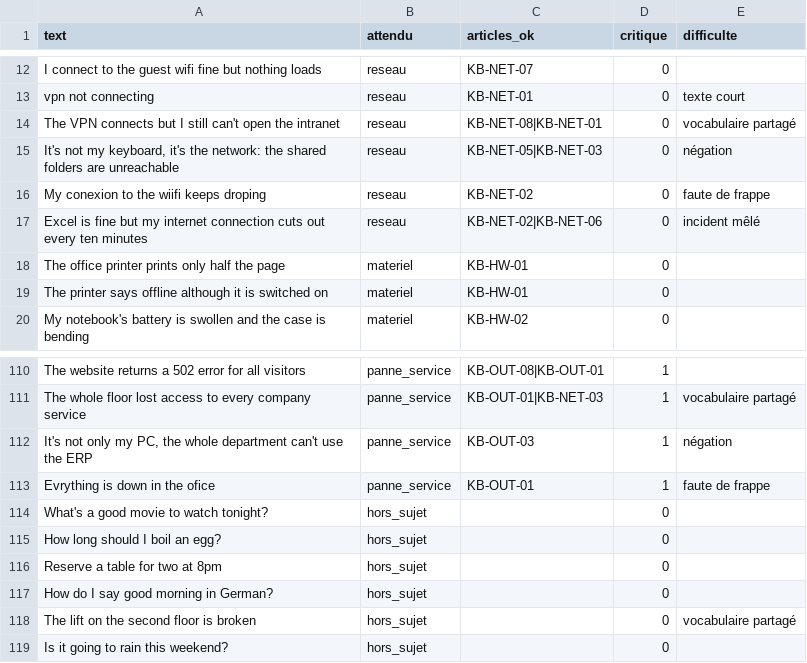
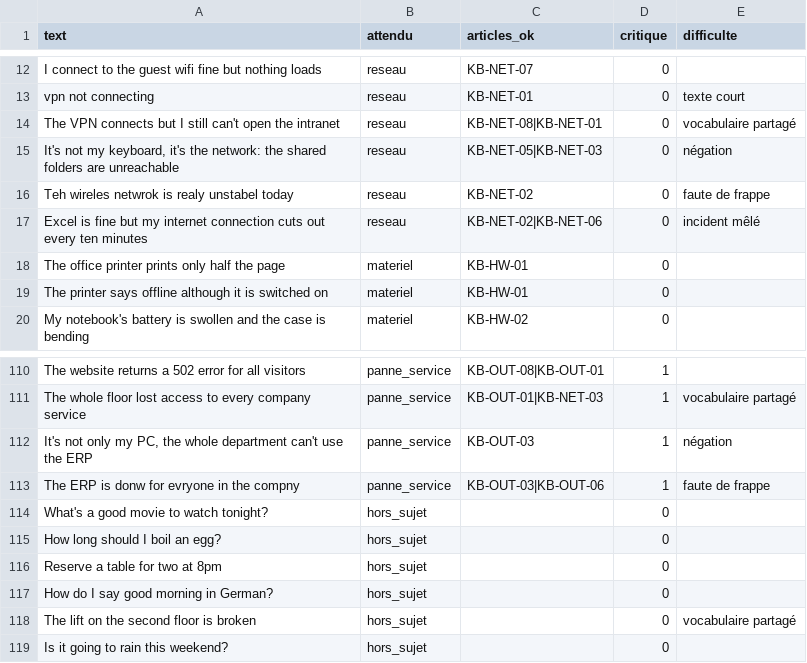
Before and after one commit to Zikogouravitch/anass_aadoud-zakaria_gouraguine, a CSV file: data/eval/jeu_independant.csv, drawn as a sheet; only a part is shown, gaps mark what is left out; the diff covers the shown part only.

```diff
--- a/data/eval/jeu_independant.csv
+++ b/data/eval/jeu_independant.csv
@@ -15,3 +15,3 @@ The VPN connects but I still can't open the intranet,reseau,KB-NET-08|KB-NET-01,
 "It's not my keyboard, it's the network: the shared folders are unreachable",reseau,KB-NET-05|KB-NET-03,0,négation
-My conexion to the wiifi keeps droping,reseau,KB-NET-02,0,faute de frappe
+Teh wireles netwrok is realy unstabel today,reseau,KB-NET-02,0,faute de frappe
 Excel is fine but my internet connection cuts out every ten minutes,reseau,KB-NET-02|KB-NET-06,0,incident mêlé
@@ -112,3 +112,3 @@ The whole floor lost access to every company service,panne_service,KB-OUT-01|KB-
 "It's not only my PC, the whole department can't use the ERP",panne_service,KB-OUT-03,1,négation
-Evrything is down in the ofice,panne_service,KB-OUT-01,1,faute de frappe
+The ERP is donw for evryone in the compny,panne_service,KB-OUT-03|KB-OUT-06,1,faute de frappe
 What's a good movie to watch tonight?,hors_sujet,,0,
```
Also changed, not shown: 10 edited cells elsewhere in this file, 22 other files.
